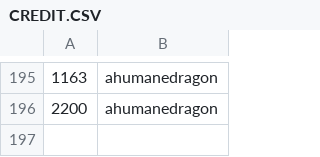
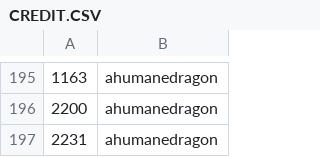
Before and after one commit to XM9G/railway-photos, a CSV file: CREDIT.CSV, drawn as a sheet; only a part is shown, gaps mark what is left out; the diff names each change by its address in the sheet, - before the commit and + after, or states it on an @@ line.

```diff
--- a/CREDIT.CSV
+++ b/CREDIT.CSV
+row 197: 2231 | ahumanedragon
```
Also changed, not shown: botgames/guesser.csv, 3 other files.
